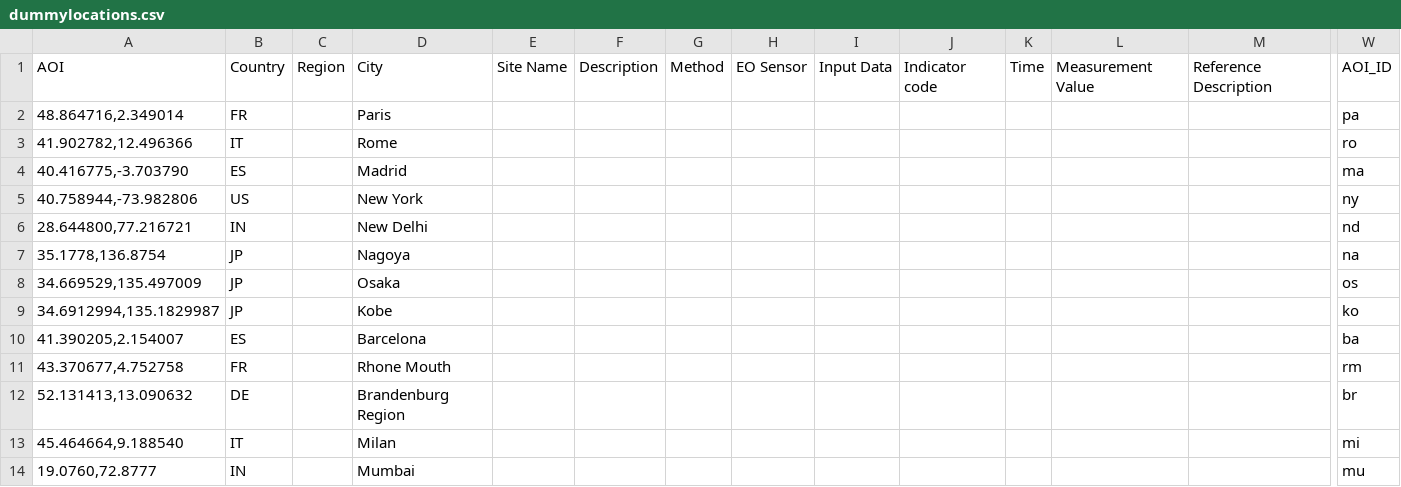
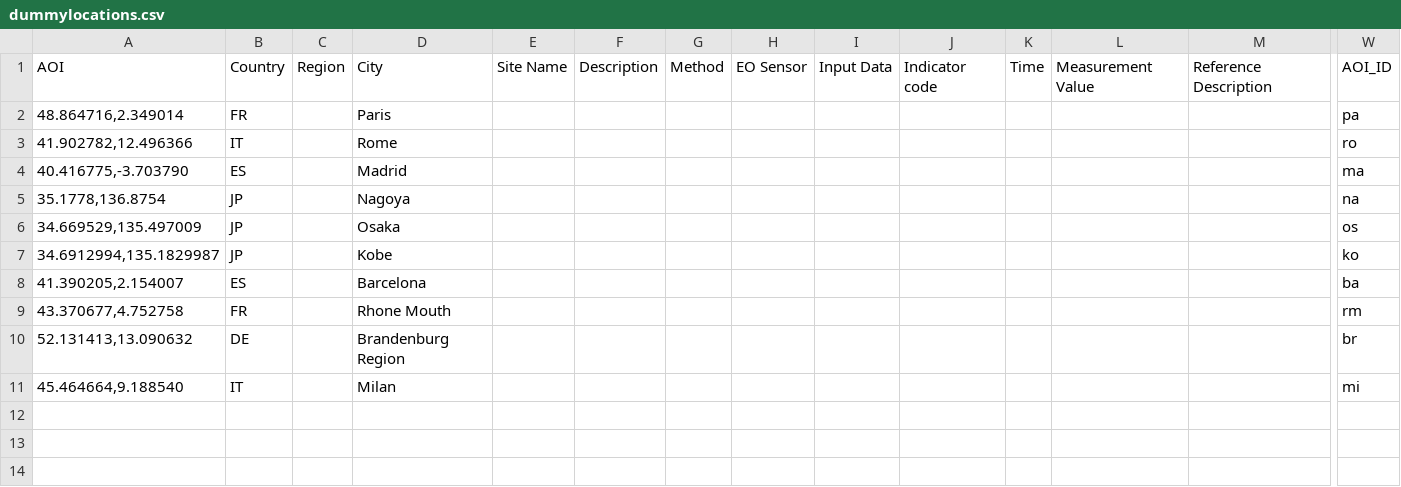
Before and after one commit to eurodatacube/eodash, a CSV file: app/public/data/trilateral/dummylocations.csv, drawn as a sheet; only a part is shown, gaps mark what is left out; rows hold the shown columns only; the diff names each change by its address in the sheet, - before the commit and + after, or states it on an @@ line.

Commit message:
Update dummylocations.csv

```diff
--- a/app/public/data/trilateral/dummylocations.csv
+++ b/app/public/data/trilateral/dummylocations.csv
-row 5: 40.758944,-73.982806 | US |  | New York |  |  |  |  |  |  |  |  |  | ny
-row 6: 28.644800,77.216721 | IN |  | New Delhi |  |  |  |  |  |  |  |  |  | nd
-row 14: 19.0760,72.8777 | IN |  | Mumbai |  |  |  |  |  |  |  |  |  | mu
```
